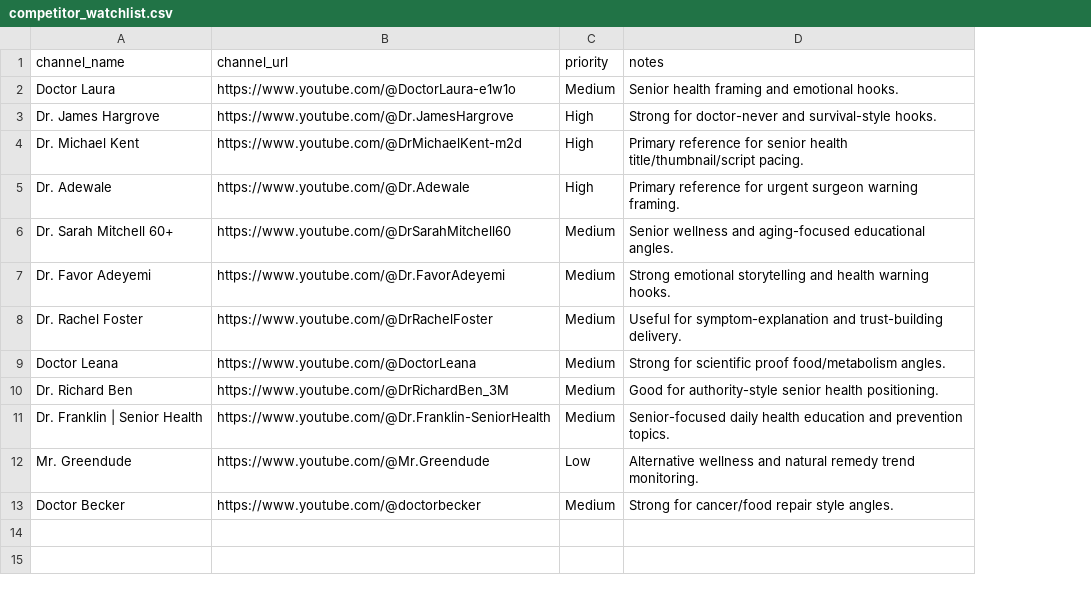
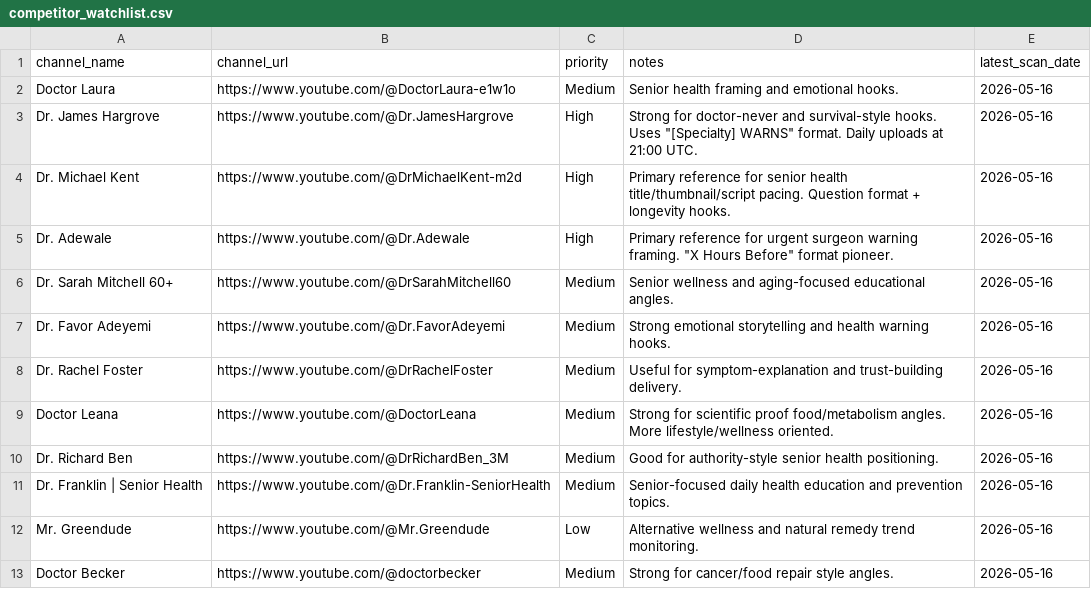
Before and after one commit to tanishkrai07/hermes-youtube-growth-os, a CSV file: memory/competitor_watchlist.csv, drawn as a sheet; the diff names each change by its address in the sheet, - before the commit and + after, or states it on an @@ line.

```diff
--- a/memory/competitor_watchlist.csv
+++ b/memory/competitor_watchlist.csv
+column E (latest_scan_date), rows 2-13: all 2026-05-16
-D3 (notes): …survival-style hooks.
+D3 (notes): …survival-style hooks. Uses "[Specialty] WARNS" format. Daily uploads at 21:00 UTC.
-D4 (notes): …title/thumbnail/script pacing.
+D4 (notes): …title/thumbnail/script pacing. Question format + longevity hooks.
-D5 (notes): …warning framing.
+D5 (notes): …warning framing. "X Hours Before" format pioneer.
-D9 (notes): …food/metabolism angles.
+D9 (notes): …food/metabolism angles. More lifestyle/wellness oriented.
```
Also changed, not shown: memory/video_idea_bank.csv, 18 other files.
